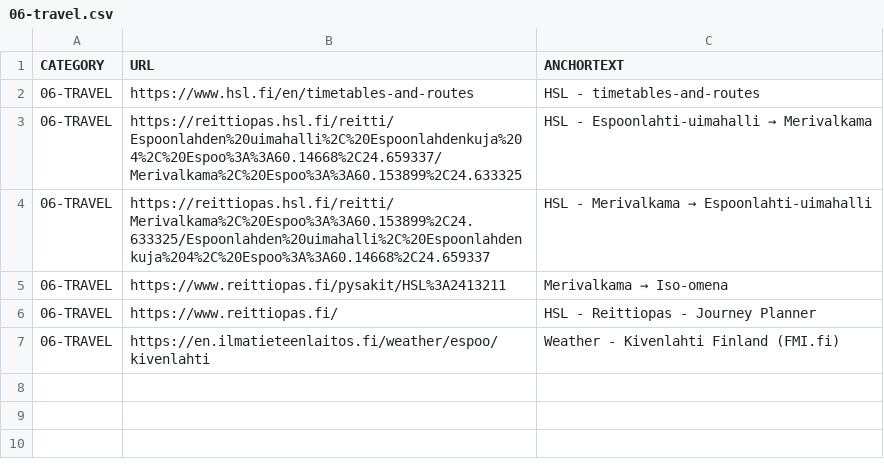
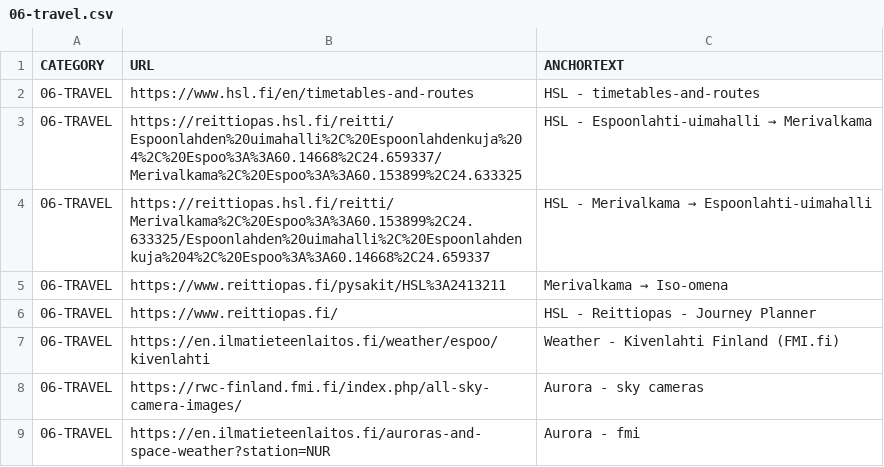
Before and after one commit to abhishek-paliwal/PROJECTS-REACTJS, a CSV file: app01-homepage/src/data/data_in/06-travel.csv, drawn as a sheet.

```diff
--- a/app01-homepage/src/data/data_in/06-travel.csv
+++ b/app01-homepage/src/data/data_in/06-travel.csv
@@ -7 +7,3 @@ CATEGORY;URL;ANCHORTEXT
 06-TRAVEL;https://en.ilmatieteenlaitos.fi/weather/espoo/kivenlahti;Weather - Kivenlahti Finland (FMI.fi)
+06-TRAVEL;https://rwc-finland.fmi.fi/index.php/all-sky-camera-images/;Aurora - sky cameras
+06-TRAVEL;https://en.ilmatieteenlaitos.fi/auroras-and-space-weather?station=NUR;Aurora - fmi
```
Also changed, not shown: app01-homepage/src/data/data_out/combinedCategoryLinksData.csv, 1 other file.
